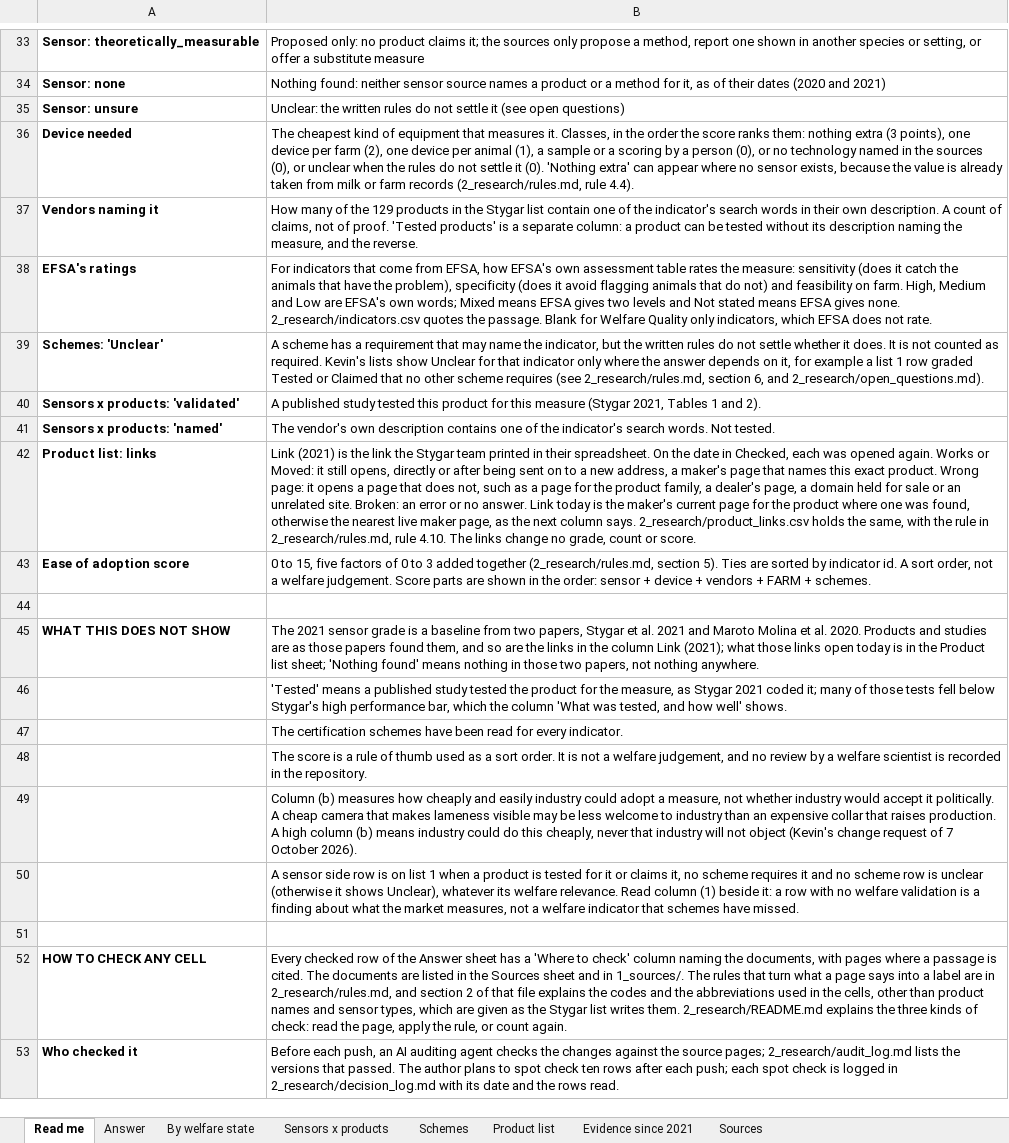
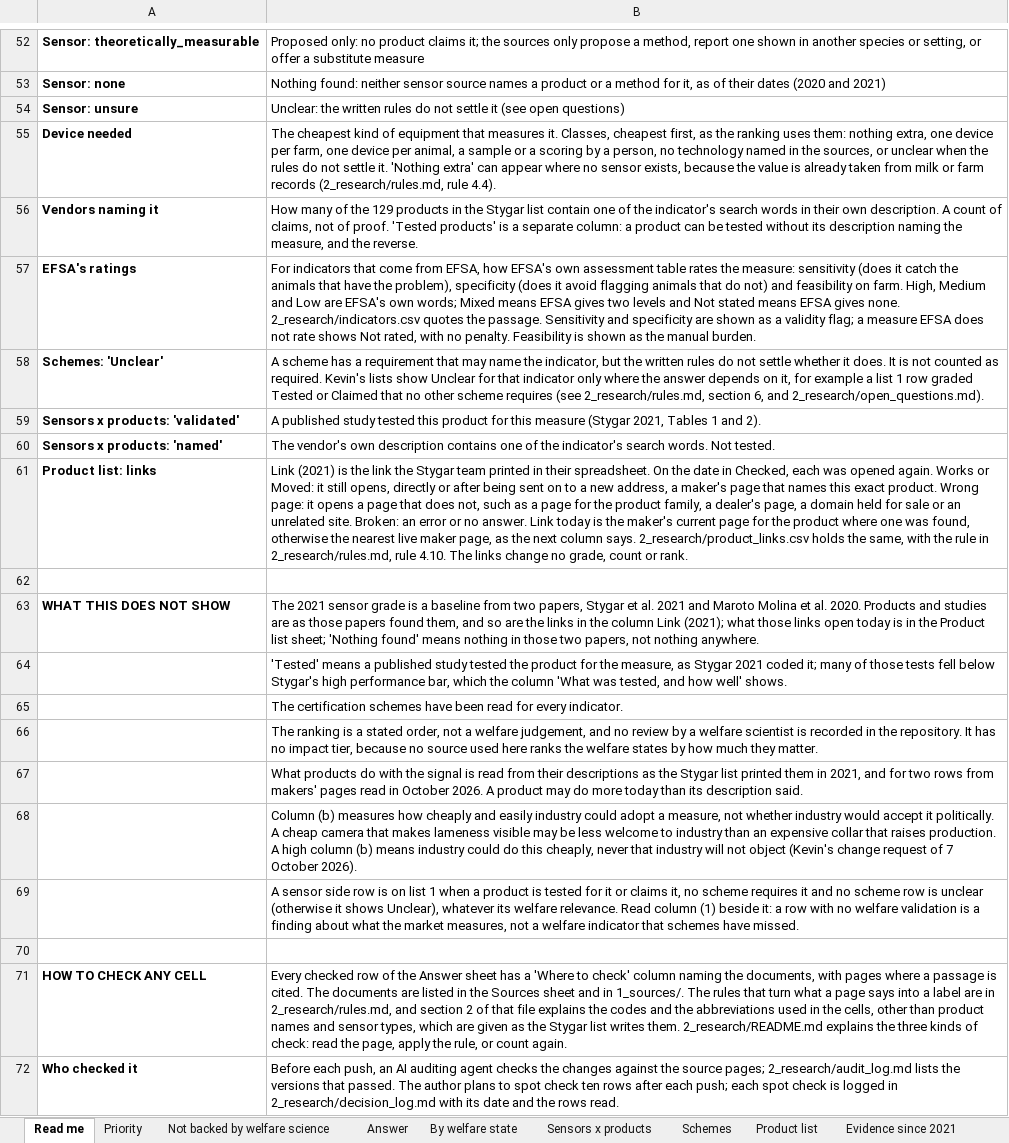
Before and after one commit to NewAi25/welfare-crosswalk, an Excel workbook: 4_output/welfare_crosswalk_dairy.xlsx, sheet Read me, drawn as a sheet; only a part is shown, gaps mark what is left out; values as stored, in another font and other column widths than the file's, no borders; removed rows and columns are numbered as before the commit, all else as after; the diff covers the shown part only; the diff names each change by its address in the sheet, - before the commit and + after, or states it on an @@ line.

```diff
--- a/4_output/welfare_crosswalk_dairy.xlsx (sheet Read me)
+++ b/4_output/welfare_crosswalk_dairy.xlsx (sheet Read me)
+sheet tab: Priority
+sheet tab: Not backed by welfare science
-B55: …it. Classes, in the order the score ranks them: nothing extra (3 points), one device per farm (2), one device per animal (1), a sample or a scoring by a person (0), or no technology named in the sources (0), or unclear when the rules do not settle it (0). 'Nothing extra'…
+B55: …it. Classes, cheapest first, as the ranking uses them: nothing extra, one device per farm, one device per animal, a sample or a scoring by a person, no technology named in the sources, or unclear when the rules do not settle it. 'Nothing extra'…
-B57: …the passage. Blank for Welfare Quality only indicators, which EFSA does not rate.
+B57: …the passage. Sensitivity and specificity are shown as a validity flag; a measure EFSA does not rate shows Not rated, with no penalty. Feasibility is shown as the manual burden.
-B61: …count or score.
+B61: …count or rank.
-row 43: Ease of adoption score | 0 to 15, five factors of 0 to 3 added together (2_research/rules.md, section 5). Ties are sorted by indicator id. A sort order, not a welfare judgement. Score parts are shown in the order: sensor + device + vendors + FARM + schemes.
-B66: The score is a rule of thumb used as a sort order. It is not a welfare judgement, and no review by a welfare scientist is recorded in the repository.
+B66: The ranking is a stated order, not a welfare judgement, and no review by a welfare scientist is recorded in the repository. It has no impact tier, because no source used here ranks the welfare states by how much they matter.
+row 67:  | What products do with the signal is read from their descriptions as the Stygar list printed them in 2021, and for two rows from makers' pages read in October 2026. A product may do more today than its description said.
```
Also changed, not shown: 19 added rows and 7 edited cells elsewhere in this sheet, sheet Answer, sheet By welfare state, sheet Evidence since 2021, 15 other files.
